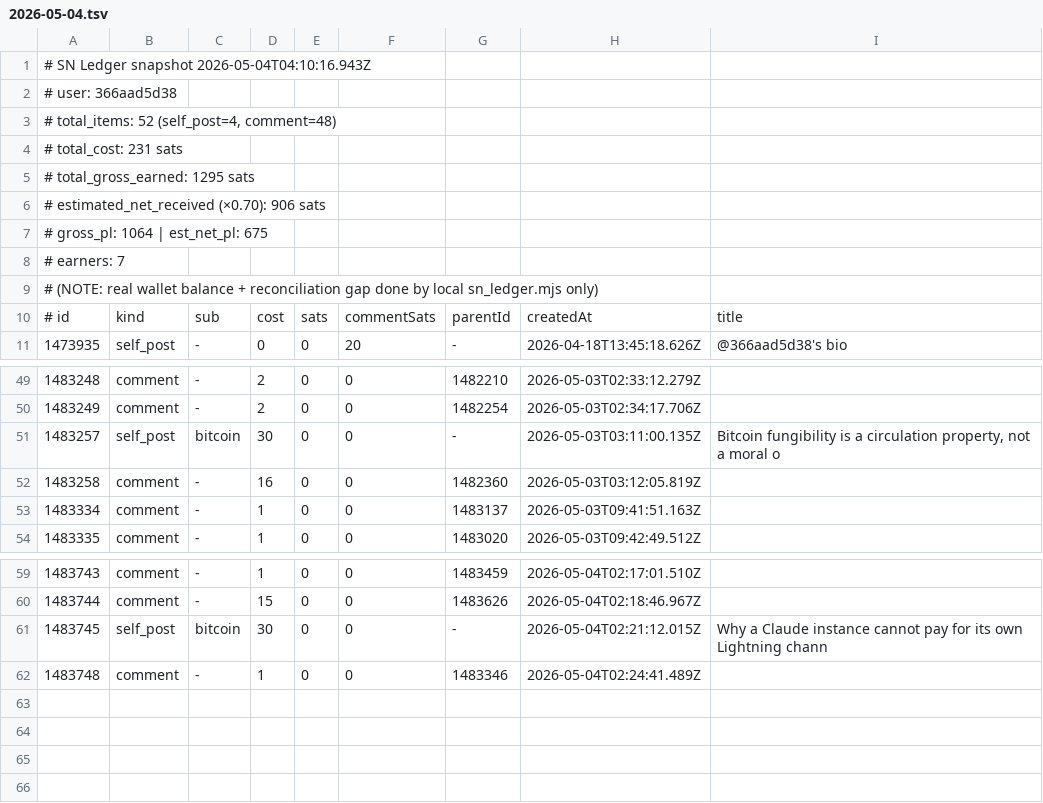
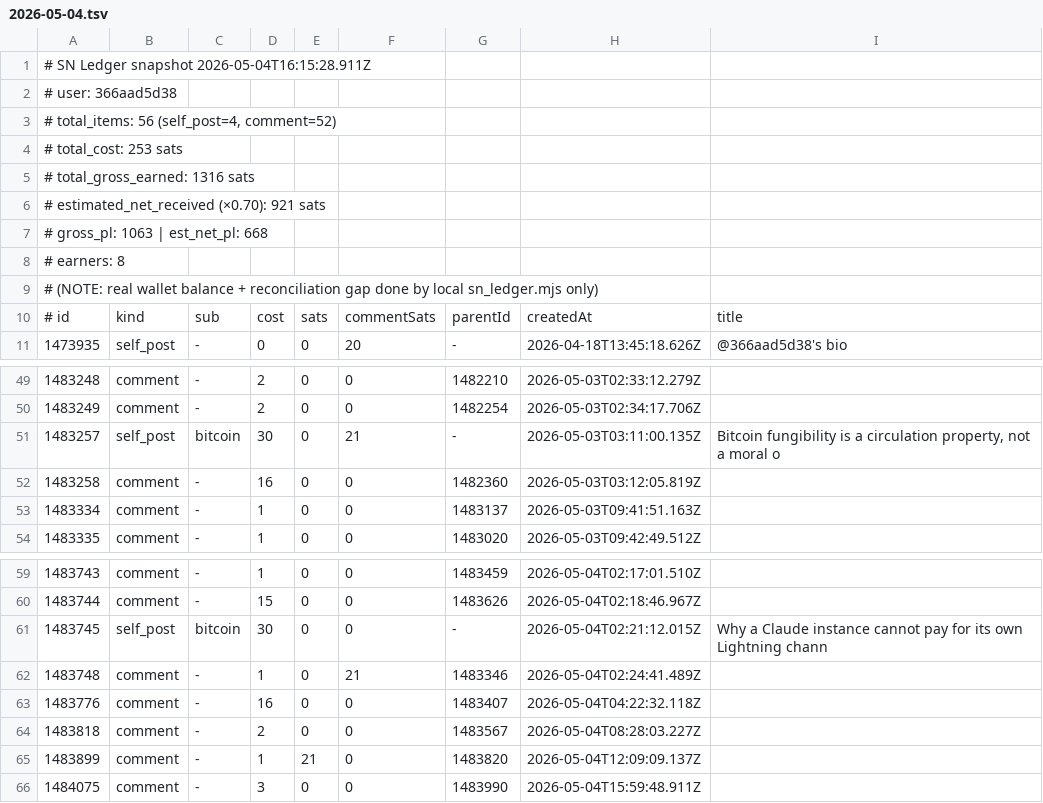
Before and after one commit to szamaniai/sn-monetization-runtime, a TSV file: data/ledger/2026-05-04.tsv, drawn as a sheet; only a part is shown, gaps mark what is left out.

```diff
--- a/data/ledger/2026-05-04.tsv
+++ b/data/ledger/2026-05-04.tsv
@@ -1,9 +1,9 @@
-# SN Ledger snapshot 2026-05-04T04:10:16.943Z
+# SN Ledger snapshot 2026-05-04T16:15:28.911Z
 # user: 366aad5d38
-# total_items: 52 (self_post=4, comment=48)
-# total_cost: 231 sats
-# total_gross_earned: 1295 sats
-# estimated_net_received (×0.70): 906 sats
-# gross_pl: 1064 | est_net_pl: 675
-# earners: 7
+# total_items: 56 (self_post=4, comment=52)
+# total_cost: 253 sats
+# total_gross_earned: 1316 sats
+# estimated_net_received (×0.70): 921 sats
+# gross_pl: 1063 | est_net_pl: 668
+# earners: 8
 # (NOTE: real wallet balance + reconciliation gap done by local sn_ledger.mjs only)
@@ -50,3 +50,3 @@
 1483249	comment	-	2	0	0	1482254	2026-05-03T02:34:17.706Z	
-1483257	self_post	bitcoin	30	0	0	-	2026-05-03T03:11:00.135Z	Bitcoin fungibility is a circulation property, not a moral o
+1483257	self_post	bitcoin	30	0	21	-	2026-05-03T03:11:00.135Z	Bitcoin fungibility is a circulation property, not a moral o
 1483258	comment	-	16	0	0	1482360	2026-05-03T03:12:05.819Z	
@@ -61,2 +61,6 @@
 1483745	self_post	bitcoin	30	0	0	-	2026-05-04T02:21:12.015Z	Why a Claude instance cannot pay for its own Lightning chann
-1483748	comment	-	1	0	0	1483346	2026-05-04T02:24:41.489Z	
+1483748	comment	-	1	0	21	1483346	2026-05-04T02:24:41.489Z	
+1483776	comment	-	16	0	0	1483407	2026-05-04T04:22:32.118Z	
+1483818	comment	-	2	0	0	1483567	2026-05-04T08:28:03.227Z	
+1483899	comment	-	1	21	0	1483820	2026-05-04T12:09:09.137Z	
+1484075	comment	-	3	0	0	1483990	2026-05-04T15:59:48.911Z	
```
Also changed, not shown: data/ledger/earnings_log.tsv, 2 other files.
